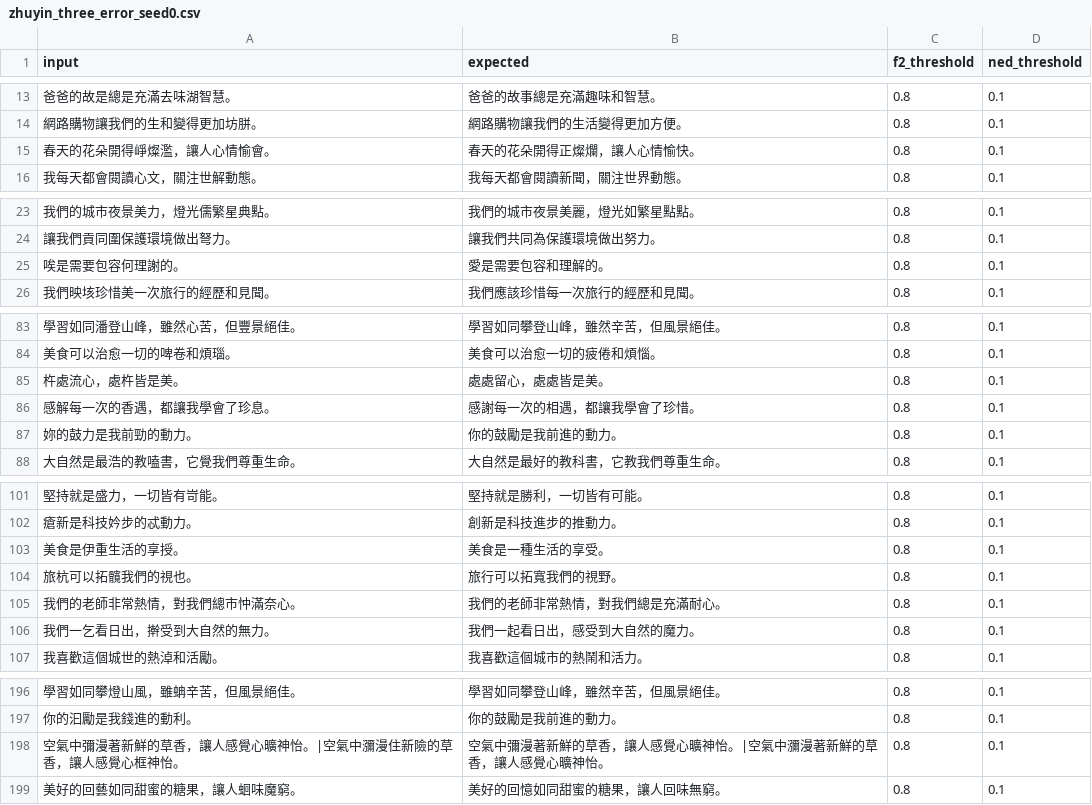
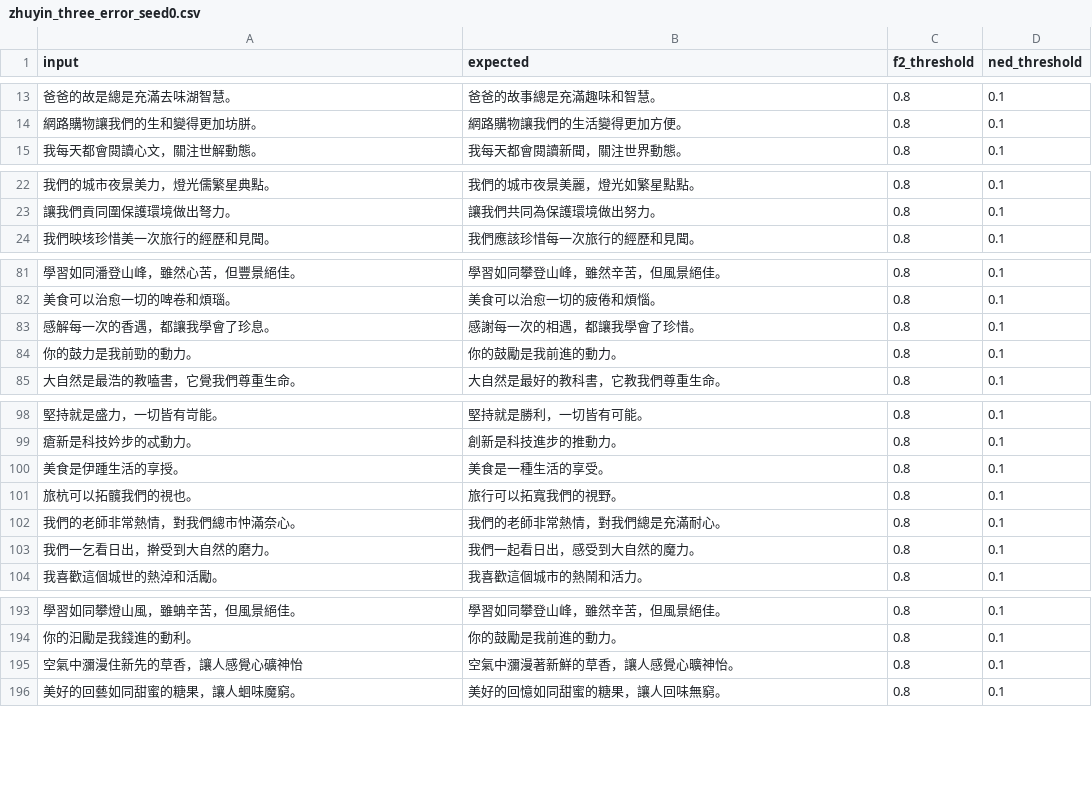
Before and after one commit to coseeing/WordBridge, a CSV file: workspace/evals/datasets/zhuyin_three_error_seed0.csv, drawn as a sheet; only a part is shown, gaps mark what is left out; the diff covers the shown part only.

Commit message:
feat: update dataset correctness

```diff
--- a/workspace/evals/datasets/zhuyin_three_error_seed0.csv
+++ b/workspace/evals/datasets/zhuyin_three_error_seed0.csv
@@ -14,3 +14,2 @@ input,expected,f2_threshold,ned_threshold
 網路購物讓我們的生和變得更加坊胼。,網路購物讓我們的生活變得更加方便。,0.8,0.1
-春天的花朵開得崢燦濫，讓人心情愉會。,春天的花朵開得正燦爛，讓人心情愉快。,0.8,0.1
 我每天都會閱讀心文，關注世解動態。,我每天都會閱讀新聞，關注世界動態。,0.8,0.1
@@ -24,3 +23,2 @@ input,expected,f2_threshold,ned_threshold
 讓我們貢同圍保護環境做出弩力。,讓我們共同為保護環境做出努力。,0.8,0.1
-唉是需要包容何理謝的。,愛是需要包容和理解的。,0.8,0.1
 我們映垓珍惜美一次旅行的經歷和見聞。,我們應該珍惜每一次旅行的經歷和見聞。,0.8,0.1
@@ -84,5 +82,4 @@ input,expected,f2_threshold,ned_threshold
 美食可以治愈一切的啤卷和煩瑙。,美食可以治愈一切的疲倦和煩惱。,0.8,0.1
-杵處流心，處杵皆是美。,處處留心，處處皆是美。,0.8,0.1
 感解每一次的香遇，都讓我學會了珍息。,感謝每一次的相遇，都讓我學會了珍惜。,0.8,0.1
-妳的鼓力是我前勁的動力。,你的鼓勵是我前進的動力。,0.8,0.1
+你的鼓力是我前勁的動力。,你的鼓勵是我前進的動力。,0.8,0.1
 大自然是最浩的教嗑書，它覺我們尊重生命。,大自然是最好的教科書，它教我們尊重生命。,0.8,0.1
@@ -102,6 +99,6 @@ input,expected,f2_threshold,ned_threshold
 瘡新是科技妗步的忒動力。,創新是科技進步的推動力。,0.8,0.1
-美食是伊重生活的享授。,美食是一種生活的享受。,0.8,0.1
+美食是伊踵生活的享授。,美食是一種生活的享受。,0.8,0.1
 旅杭可以拓髖我們的視也。,旅行可以拓寬我們的視野。,0.8,0.1
 我們的老師非常熱情，對我們總市忡滿奈心。,我們的老師非常熱情，對我們總是充滿耐心。,0.8,0.1
-我們一乞看日出，擀受到大自然的無力。,我們一起看日出，感受到大自然的魔力。,0.8,0.1
+我們一乞看日出，擀受到大自然的磨力。,我們一起看日出，感受到大自然的魔力。,0.8,0.1
 我喜歡這個城世的熱淖和活勵。,我喜歡這個城市的熱鬧和活力。,0.8,0.1
@@ -197,3 +194,3 @@ input,expected,f2_threshold,ned_threshold
 你的汩勵是我錢進的動利。,你的鼓勵是我前進的動力。,0.8,0.1
-空氣中彌漫著新鮮的草香，讓人感覺心曠神怡。|空氣中瀰漫住新險的草香，讓人感覺心框神怡。,空氣中彌漫著新鮮的草香，讓人感覺心曠神怡。|空氣中瀰漫著新鮮的草香，讓人感覺心曠神怡。,0.8,0.1
+空氣中瀰漫住新先的草香，讓人感覺心礦神怡,空氣中瀰漫著新鮮的草香，讓人感覺心曠神怡。,0.8,0.1
 美好的回藝如同甜蜜的糖果，讓人蛔味魔窮。,美好的回憶如同甜蜜的糖果，讓人回味無窮。,0.8,0.1
```
Also changed, not shown: 8 edited cells elsewhere in this file, workspace/evals/datasets/zhuyin_top1_from_legacy.csv, workspace/evals/datasets/zhuyin_two_error_seed0.csv.
